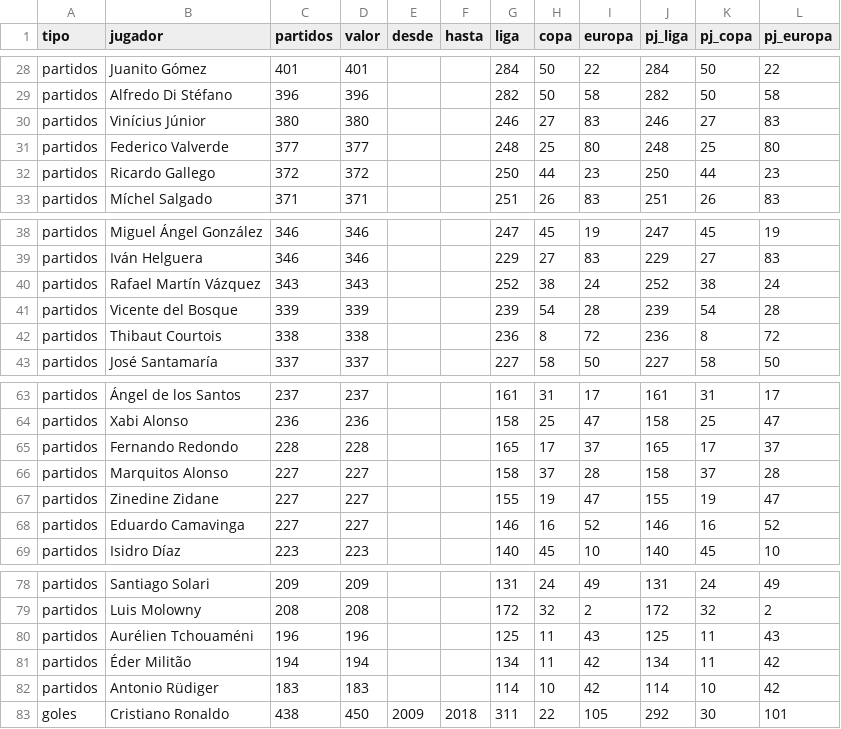
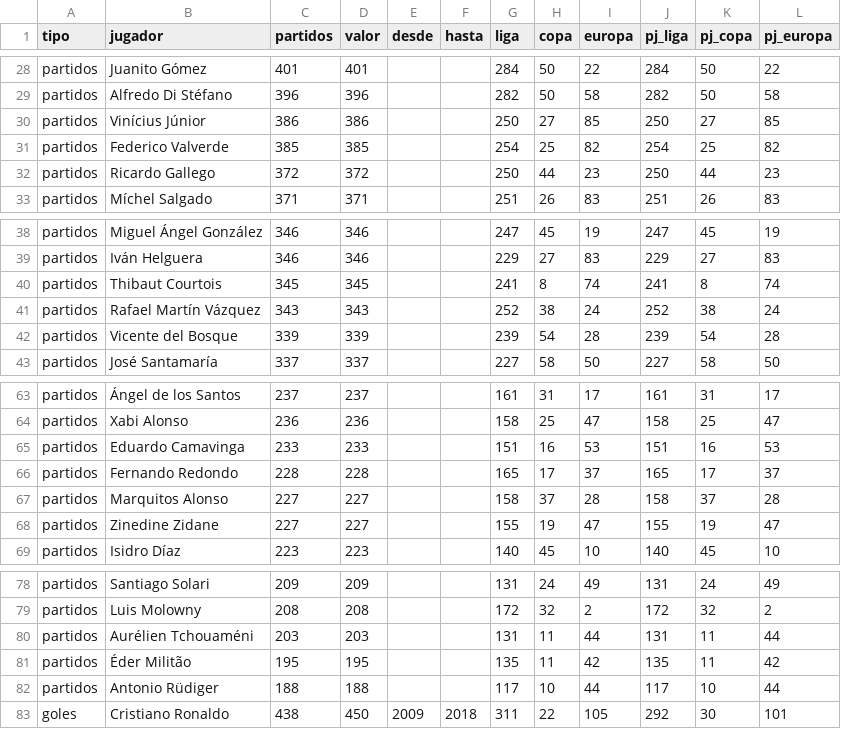
Before and after one commit to feeeeer/real-madrid-analytics, a CSV file: docs/data/jugadores.csv, drawn as a sheet; only a part is shown, gaps mark what is left out; the diff covers the shown part only.

```diff
--- a/docs/data/jugadores.csv
+++ b/docs/data/jugadores.csv
@@ -29,4 +29,4 @@ partidos,Juanito Gómez,401,401,,,284,50,22,284,50,22
 partidos,Alfredo Di Stéfano,396,396,,,282,50,58,282,50,58
-partidos,Vinícius Júnior,380,380,,,246,27,83,246,27,83
-partidos,Federico Valverde,377,377,,,248,25,80,248,25,80
+partidos,Vinícius Júnior,386,386,,,250,27,85,250,27,85
+partidos,Federico Valverde,385,385,,,254,25,82,254,25,82
 partidos,Ricardo Gallego,372,372,,,250,44,23,250,44,23
@@ -39,5 +39,5 @@ partidos,Miguel Ángel González,346,346,,,247,45,19,247,45,19
 partidos,Iván Helguera,346,346,,,229,27,83,229,27,83
+partidos,Thibaut Courtois,345,345,,,241,8,74,241,8,74
 partidos,Rafael Martín Vázquez,343,343,,,252,38,24,252,38,24
 partidos,Vicente del Bosque,339,339,,,239,54,28,239,54,28
-partidos,Thibaut Courtois,338,338,,,236,8,72,236,8,72
 partidos,José Santamaría,337,337,,,227,58,50,227,58,50
@@ -64,2 +64,3 @@ partidos,Ángel de los Santos,237,237,,,161,31,17,161,31,17
 partidos,Xabi Alonso,236,236,,,158,25,47,158,25,47
+partidos,Eduardo Camavinga,233,233,,,151,16,53,151,16,53
 partidos,Fernando Redondo,228,228,,,165,17,37,165,17,37
@@ -67,3 +68,2 @@ partidos,Marquitos Alonso,227,227,,,158,37,28,158,37,28
 partidos,Zinedine Zidane,227,227,,,155,19,47,155,19,47
-partidos,Eduardo Camavinga,227,227,,,146,16,52,146,16,52
 partidos,Isidro Díaz,223,223,,,140,45,10,140,45,10
@@ -79,5 +79,5 @@ partidos,Santiago Solari,209,209,,,131,24,49,131,24,49
 partidos,Luis Molowny,208,208,,,172,32,2,172,32,2
-partidos,Aurélien Tchouaméni,196,196,,,125,11,43,125,11,43
-partidos,Éder Militão,194,194,,,134,11,42,134,11,42
-partidos,Antonio Rüdiger,183,183,,,114,10,42,114,10,42
+partidos,Aurélien Tchouaméni,203,203,,,131,11,44,131,11,44
+partidos,Éder Militão,195,195,,,135,11,42,135,11,42
+partidos,Antonio Rüdiger,188,188,,,117,10,44,117,10,44
 goles,Cristiano Ronaldo,438,450,2009,2018,311,22,105,292,30,101
```
Also changed, not shown: 5 edited cells elsewhere in this file.
